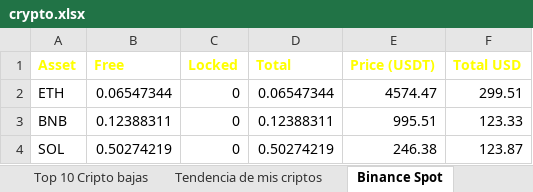
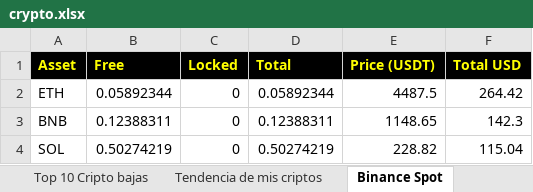
Before and after one commit to blackweaver/investment, an Excel workbook: crypto.xlsx, sheet Binance Spot, drawn as a sheet; values as stored, in another font and other column widths than the file's, no borders; the diff names each change by its address in the sheet, - before the commit and + after, or states it on an @@ line.

```diff
--- a/crypto.xlsx (sheet Binance Spot)
+++ b/crypto.xlsx (sheet Binance Spot)
-A1:F1 fill: none
+A1:F1 fill: #000000
-B2 (Free): 0.06547344
+B2 (Free): 0.05892344
-D2 (Total): 0.06547344
+D2 (Total): 0.05892344
-E2 (Price (USDT)): 4574.47
+E2 (Price (USDT)): 4487.5
-F2 (Total USD): 299.51
+F2 (Total USD): 264.42
-E3 (Price (USDT)): 995.51
+E3 (Price (USDT)): 1148.65
-F3 (Total USD): 123.33
+F3 (Total USD): 142.3
-E4 (Price (USDT)): 246.38
+E4 (Price (USDT)): 228.82
-F4 (Total USD): 123.87
+F4 (Total USD): 115.04
```
Also changed, not shown: sheet Tendencia de mis criptos, sheet Totales, sheet USDT, sheet ETH, sheet Top 10 Cripto del momento, sheet Top 10 Cripto bajas, 5 more sheets, charts or pictures, actions.xlsx.
